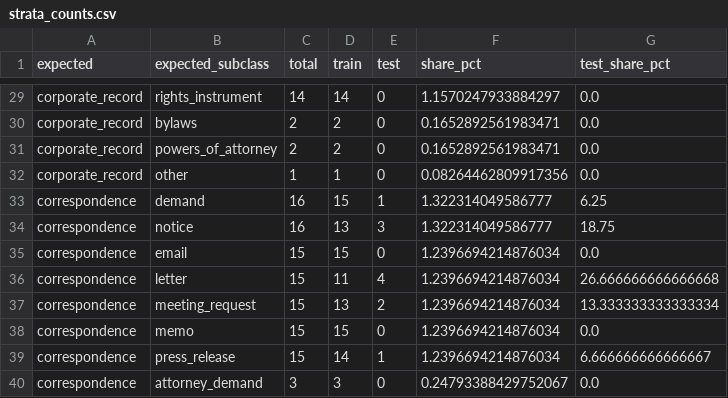
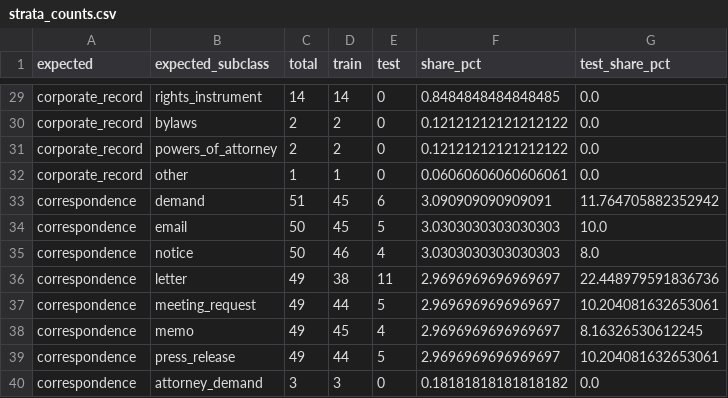
Before and after one commit to Exios66/mailroom-dev, a CSV file: reports/tables/strata_counts.csv, drawn as a sheet; only a part is shown, gaps mark what is left out; removed rows and columns are numbered as before the commit, all else as after; the diff covers the shown part only; the diff names each change by its address in the sheet, - before the commit and + after, or states it on an @@ line.

```diff
--- a/reports/tables/strata_counts.csv
+++ b/reports/tables/strata_counts.csv
-F29 (share_pct): 1.1570247933884297
+F29 (share_pct): 0.8484848484848485
-F30:F31 (share_pct): 0.1652892561983471
+F30:F31 (share_pct): 0.12121212121212122
-F32 (share_pct): 0.08264462809917356
+F32 (share_pct): 0.06060606060606061
-C33 (total): 16
+C33 (total): 51
-D33 (train): 15
+D33 (train): 45
-E33 (test): 1
+E33 (test): 6
-F33 (share_pct): 1.322314049586777
+F33 (share_pct): 3.090909090909091
-G33 (test_share_pct): 6.25
+G33 (test_share_pct): 11.764705882352942
-row 34: correspondence | notice | 16 | 13 | 3 | 1.322314049586777 | 18.75
-C34 (total): 15
+C34 (total): 50
-D34 (train): 15
+D34 (train): 45
-E34 (test): 0
+E34 (test): 5
-F34 (share_pct): 1.2396694214876034
+F34 (share_pct): 3.0303030303030303
-G34 (test_share_pct): 0.0
+G34 (test_share_pct): 10.0
+row 35: correspondence | notice | 50 | 46 | 4 | 3.0303030303030303 | 8.0
-C36:C39 (total): 15
+C36:C39 (total): 49
-D36 (train): 11
+D36 (train): 38
-E36 (test): 4
+E36 (test): 11
-F36:F39 (share_pct): 1.2396694214876034
+F36:F39 (share_pct): 2.9696969696969697
-G36 (test_share_pct): 26.666666666666668
+G36 (test_share_pct): 22.448979591836736
-D37 (train): 13
+D37 (train): 44
-E37 (test): 2
+E37 (test): 5
-G37 (test_share_pct): 13.333333333333334
+G37 (test_share_pct): 10.204081632653061
-D38 (train): 15
+D38 (train): 45
-E38 (test): 0
+E38 (test): 4
-G38 (test_share_pct): 0.0
+G38 (test_share_pct): 8.16326530612245
-D39 (train): 14
+D39 (train): 44
-E39 (test): 1
+E39 (test): 5
-G39 (test_share_pct): 6.666666666666667
+G39 (test_share_pct): 10.204081632653061
-F40 (share_pct): 0.24793388429752067
+F40 (share_pct): 0.18181818181818182
```
Also changed, not shown: 52 edited cells elsewhere in this file, reports/tables/claim_field_coverage.csv, reports/tables/correspondence_topic_intent.csv, 35 other files.
